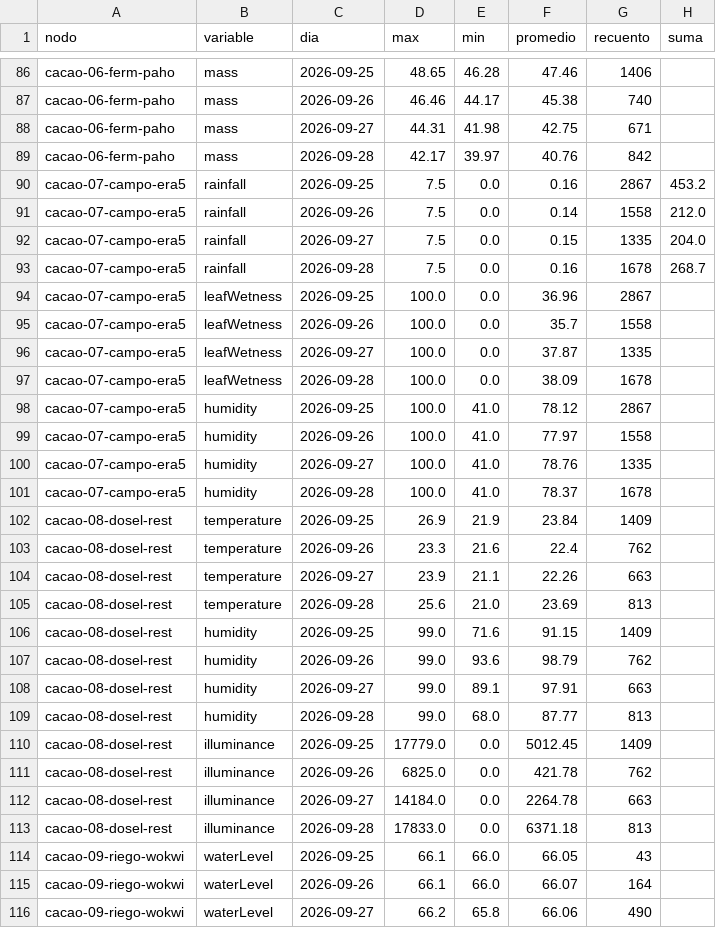
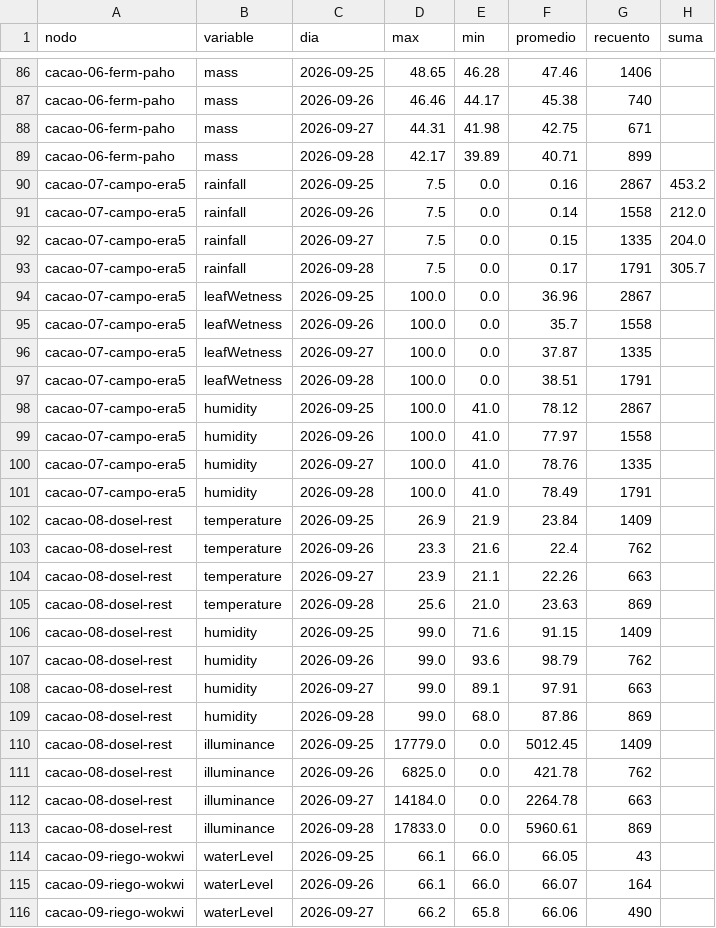
Before and after one commit to Daniverd15/Parcial1-IoT-CacaoSense, a CSV file: analisis/estadisticas_4dias.csv, drawn as a sheet; only a part is shown, gaps mark what is left out; the diff covers the shown part only.

```diff
--- a/analisis/estadisticas_4dias.csv
+++ b/analisis/estadisticas_4dias.csv
@@ -88,3 +88,3 @@ cacao-06-ferm-paho,mass,2026-09-26,46.46,44.17,45.38,740,
 cacao-06-ferm-paho,mass,2026-09-27,44.31,41.98,42.75,671,
-cacao-06-ferm-paho,mass,2026-09-28,42.17,39.97,40.76,842,
+cacao-06-ferm-paho,mass,2026-09-28,42.17,39.89,40.71,899,
 cacao-07-campo-era5,rainfall,2026-09-25,7.5,0.0,0.16,2867,453.2
@@ -92,3 +92,3 @@ cacao-07-campo-era5,rainfall,2026-09-26,7.5,0.0,0.14,1558,212.0
 cacao-07-campo-era5,rainfall,2026-09-27,7.5,0.0,0.15,1335,204.0
-cacao-07-campo-era5,rainfall,2026-09-28,7.5,0.0,0.16,1678,268.7
+cacao-07-campo-era5,rainfall,2026-09-28,7.5,0.0,0.17,1791,305.7
 cacao-07-campo-era5,leafWetness,2026-09-25,100.0,0.0,36.96,2867,
@@ -96,3 +96,3 @@ cacao-07-campo-era5,leafWetness,2026-09-26,100.0,0.0,35.7,1558,
 cacao-07-campo-era5,leafWetness,2026-09-27,100.0,0.0,37.87,1335,
-cacao-07-campo-era5,leafWetness,2026-09-28,100.0,0.0,38.09,1678,
+cacao-07-campo-era5,leafWetness,2026-09-28,100.0,0.0,38.51,1791,
 cacao-07-campo-era5,humidity,2026-09-25,100.0,41.0,78.12,2867,
@@ -100,3 +100,3 @@ cacao-07-campo-era5,humidity,2026-09-26,100.0,41.0,77.97,1558,
 cacao-07-campo-era5,humidity,2026-09-27,100.0,41.0,78.76,1335,
-cacao-07-campo-era5,humidity,2026-09-28,100.0,41.0,78.37,1678,
+cacao-07-campo-era5,humidity,2026-09-28,100.0,41.0,78.49,1791,
 cacao-08-dosel-rest,temperature,2026-09-25,26.9,21.9,23.84,1409,
@@ -104,3 +104,3 @@ cacao-08-dosel-rest,temperature,2026-09-26,23.3,21.6,22.4,762,
 cacao-08-dosel-rest,temperature,2026-09-27,23.9,21.1,22.26,663,
-cacao-08-dosel-rest,temperature,2026-09-28,25.6,21.0,23.69,813,
+cacao-08-dosel-rest,temperature,2026-09-28,25.6,21.0,23.63,869,
 cacao-08-dosel-rest,humidity,2026-09-25,99.0,71.6,91.15,1409,
@@ -108,3 +108,3 @@ cacao-08-dosel-rest,humidity,2026-09-26,99.0,93.6,98.79,762,
 cacao-08-dosel-rest,humidity,2026-09-27,99.0,89.1,97.91,663,
-cacao-08-dosel-rest,humidity,2026-09-28,99.0,68.0,87.77,813,
+cacao-08-dosel-rest,humidity,2026-09-28,99.0,68.0,87.86,869,
 cacao-08-dosel-rest,illuminance,2026-09-25,17779.0,0.0,5012.45,1409,
@@ -112,3 +112,3 @@ cacao-08-dosel-rest,illuminance,2026-09-26,6825.0,0.0,421.78,762,
 cacao-08-dosel-rest,illuminance,2026-09-27,14184.0,0.0,2264.78,663,
-cacao-08-dosel-rest,illuminance,2026-09-28,17833.0,0.0,6371.18,813,
+cacao-08-dosel-rest,illuminance,2026-09-28,17833.0,0.0,5960.61,869,
 cacao-09-riego-wokwi,waterLevel,2026-09-25,66.1,66.0,66.05,43,
```
Also changed, not shown: 47 edited cells elsewhere in this file, 24 other files.
